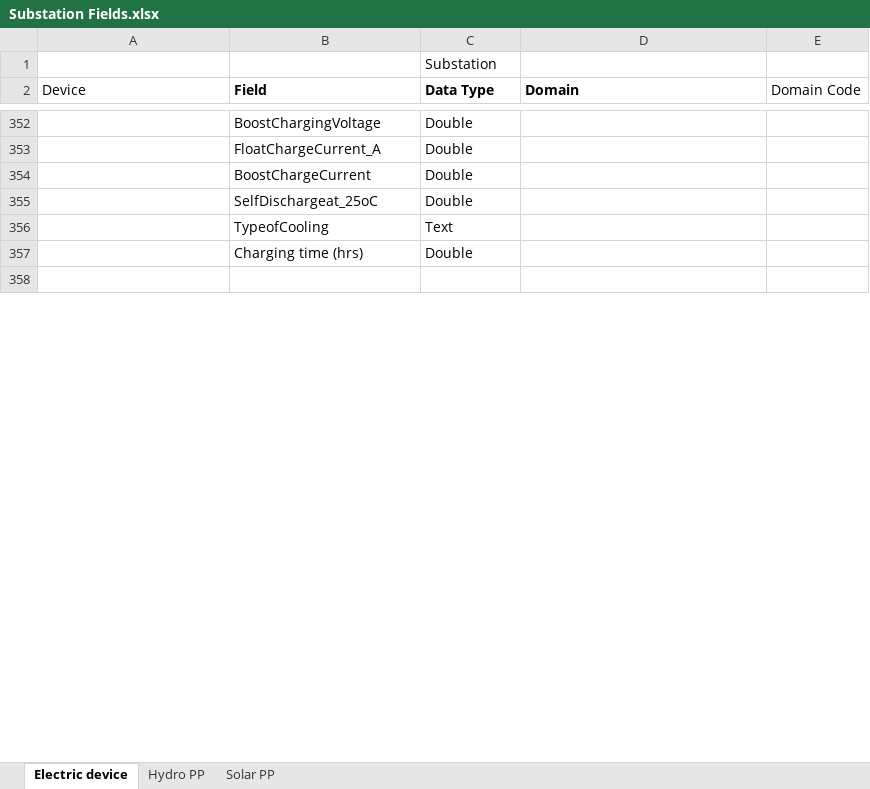
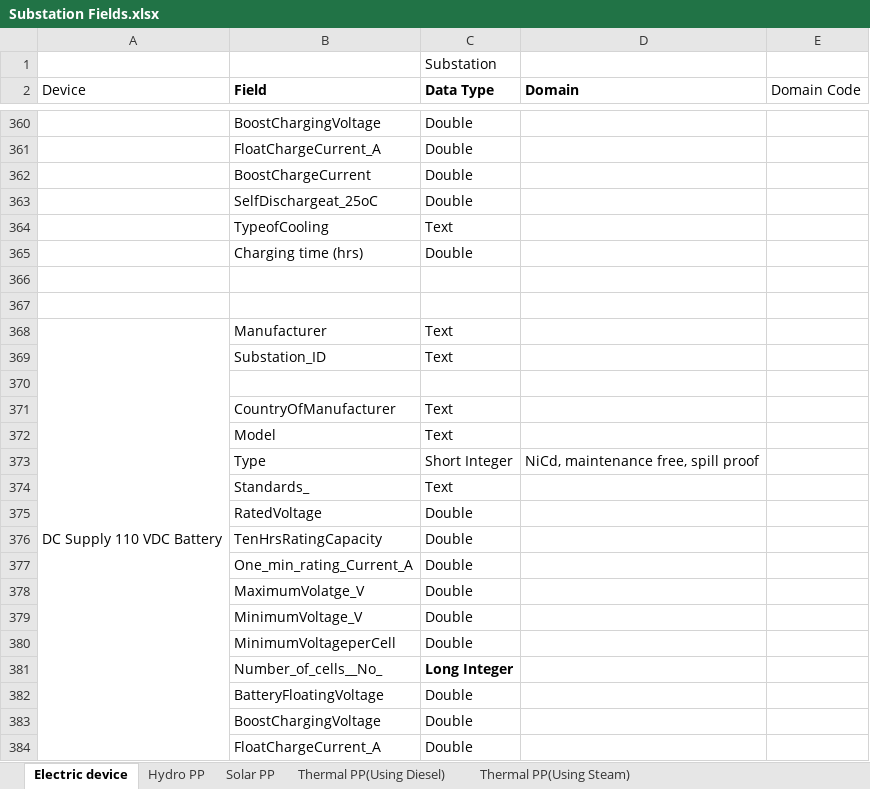
Before and after one commit to iranzi17/GIS-Data-Cleaning, an Excel workbook: reference_data/Substation Fields.xlsx, sheet Electric device, drawn as a sheet; only a part is shown, gaps mark what is left out; values as stored, in another font and other column widths than the file's, no borders; charts and pictures not drawn; the diff covers the shown part only; the diff names each change by its address in the sheet, - before the commit and + after, or states it on an @@ line.

```diff
--- a/reference_data/Substation Fields.xlsx (sheet Electric device)
+++ b/reference_data/Substation Fields.xlsx (sheet Electric device)
+sheet tab: Thermal PP(Using Diesel)
+sheet tab: Thermal PP(Using Steam)
+row 367: (empty)
+row 368: DC Supply 110 VDC Battery | Manufacturer | Text
+row 369:  | Substation_ID | Text
+row 370: (empty)
+row 371:  | CountryOfManufacturer | Text
+row 372:  | Model | Text
+row 373:  | Type | Short Integer | NiCd, maintenance free, spill proof
+row 374:  | Standards_ | Text
+row 375:  | RatedVoltage | Double
+row 376:  | TenHrsRatingCapacity | Double
+row 377:  | One_min_rating_Current_A | Double
+row 378:  | MaximumVolatge_V | Double
+row 379:  | MinimumVoltage_V | Double
+row 380:  | MinimumVoltageperCell | Double
+row 381:  | Number_of_cells__No_ | Long Integer
+row 382:  | BatteryFloatingVoltage | Double
+row 383:  | BoostChargingVoltage | Double
+row 384:  | FloatChargeCurrent_A | Double
```
Also changed, not shown: 45 added rows, 4 removed rows, 158 edited cells, cell formats and merged cells elsewhere in this sheet, sheet Solar PP, sheet Hydro PP, charts or pictures, 3 other files.
